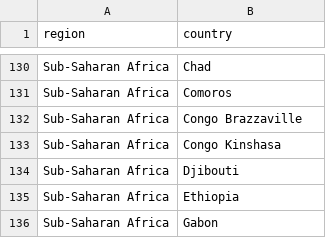
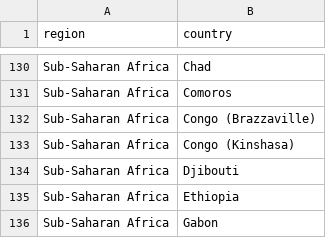
Before and after one commit to carolhmj/datavis-project, a CSV file: data/CountriesRegionWHR.csv, drawn as a sheet; only a part is shown, gaps mark what is left out.

Commit message:
fixing happinessAndSuicide legend, data and responsivess

```diff
--- a/data/CountriesRegionWHR.csv
+++ b/data/CountriesRegionWHR.csv
@@ -131,4 +131,4 @@ Sub-Saharan Africa,Chad
 Sub-Saharan Africa,Comoros
-Sub-Saharan Africa,Congo Brazzaville
-Sub-Saharan Africa,Congo Kinshasa
+Sub-Saharan Africa,Congo (Brazzaville)
+Sub-Saharan Africa,Congo (Kinshasa)
 Sub-Saharan Africa,Djibouti
```
Also changed, not shown: 2 other files.
